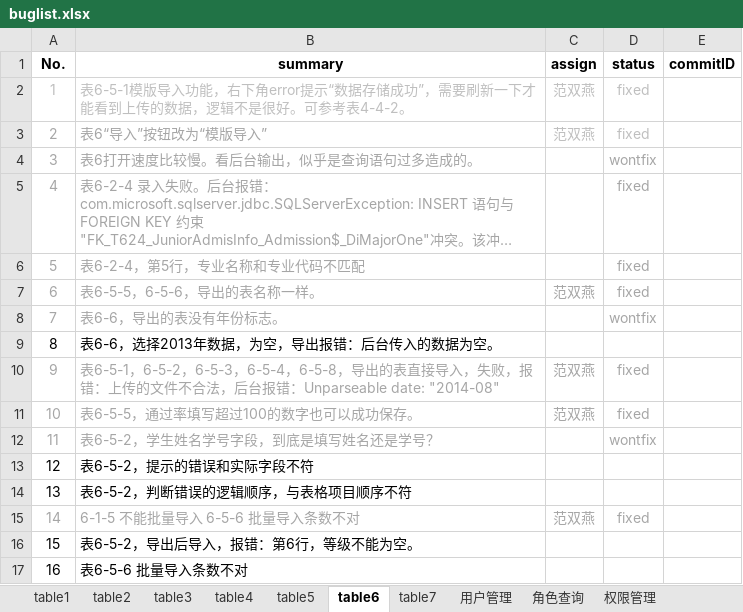
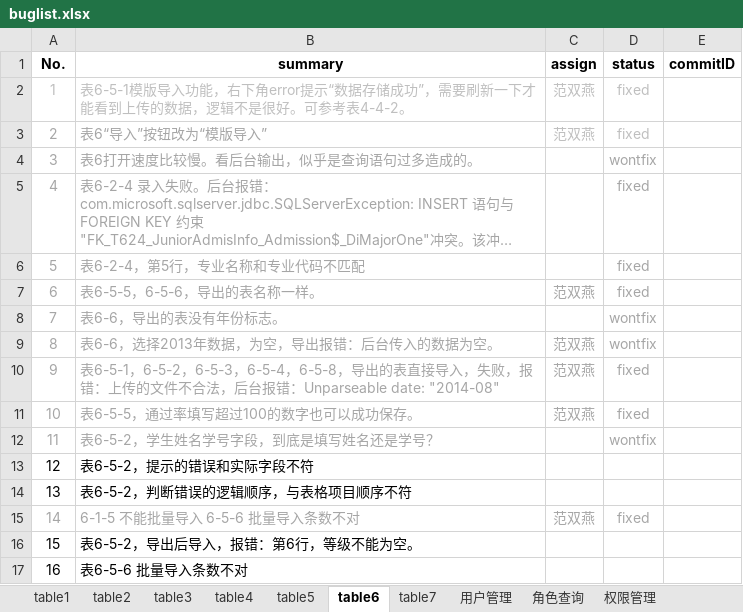
Before and after one commit to shengchaobo/TDMS, an Excel workbook: buglist.xlsx, sheet table6, drawn as a sheet; long unchanged cells end in …; values as stored, in another font and other column widths than the file's, no borders; the diff names each change by its address in the sheet, - before the commit and + after, or states it on an @@ line.

```diff
--- a/buglist.xlsx (sheet table6)
+++ b/buglist.xlsx (sheet table6)
-A9:B9 text colour: black
+A9:B9 text colour: #A6A6A6
-C9 (assign): (empty)
+C9 (assign): 范双燕
-D9 (status): (empty)
+D9 (status): wontfix
```
Also changed, not shown: sheet table3, sheet table5, sheet table4, sheet 文件上传下载, sheet table1, sheet 基础表管理.
